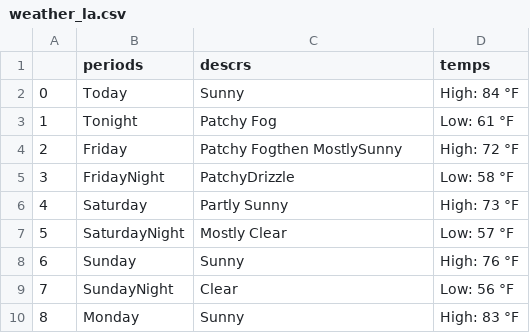
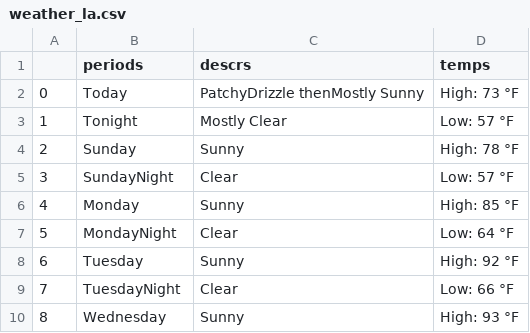
Before and after one commit to iamsangshan/Webscraping-With-Python, a CSV file: weather_la.csv, drawn as a sheet.

```diff
--- a/weather_la.csv
+++ b/weather_la.csv
@@ -1,10 +1,10 @@
 ,periods,descrs,temps
-0,Today,Sunny,High: 84 °F
-1,Tonight,Patchy Fog,Low: 61 °F
-2,Friday,Patchy Fogthen MostlySunny,High: 72 °F
-3,FridayNight,PatchyDrizzle,Low: 58 °F
-4,Saturday,Partly Sunny,High: 73 °F
-5,SaturdayNight,Mostly Clear,Low: 57 °F
-6,Sunday,Sunny,High: 76 °F
-7,SundayNight,Clear,Low: 56 °F
-8,Monday,Sunny,High: 83 °F
+0,Today,PatchyDrizzle thenMostly Sunny,High: 73 °F
+1,Tonight,Mostly Clear,Low: 57 °F
+2,Sunday,Sunny,High: 78 °F
+3,SundayNight,Clear,Low: 57 °F
+4,Monday,Sunny,High: 85 °F
+5,MondayNight,Clear,Low: 64 °F
+6,Tuesday,Sunny,High: 92 °F
+7,TuesdayNight,Clear,Low: 66 °F
+8,Wednesday,Sunny,High: 93 °F
```
Also changed, not shown: 5 other files.
